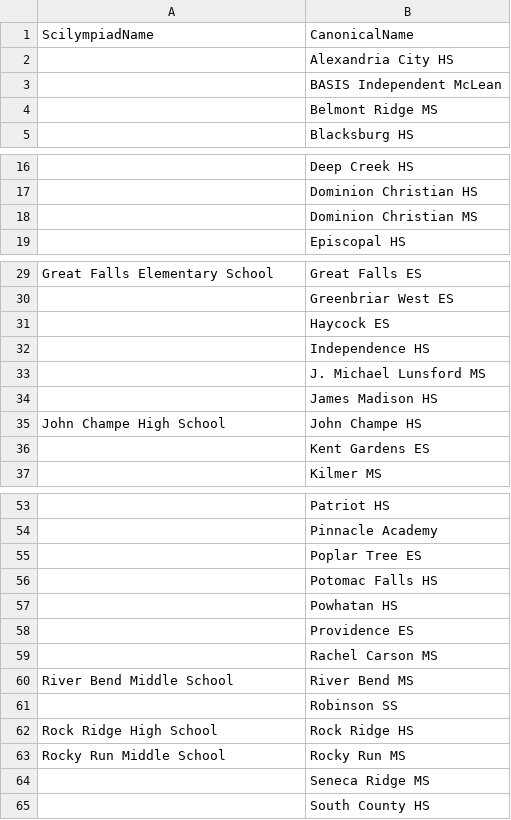
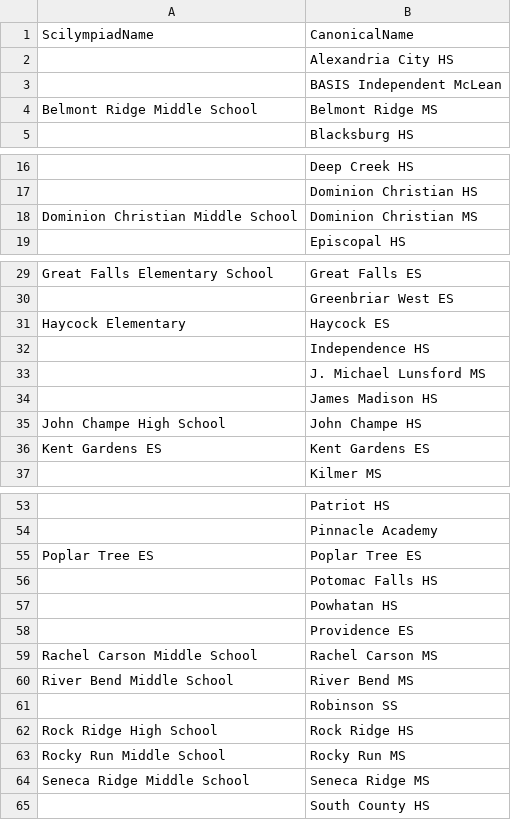
Before and after one commit to IanEmmons/VasoRosterCruncher, a CSV file: src/main/resources/school-names.csv, drawn as a sheet; only a part is shown, gaps mark what is left out; the diff names each change by its address in the sheet, - before the commit and + after, or states it on an @@ line.

Commit message:
Added extra coaches list

```diff
--- a/src/main/resources/school-names.csv
+++ b/src/main/resources/school-names.csv
-A4: (empty)
+A4: Belmont Ridge Middle School
-A18: (empty)
+A18: Dominion Christian Middle School
-A31: (empty)
+A31: Haycock Elementary
-A36: (empty)
+A36: Kent Gardens ES
-A55: (empty)
+A55: Poplar Tree ES
-A59: (empty)
+A59: Rachel Carson Middle School
-A64: (empty)
+A64: Seneca Ridge Middle School
```
Also changed, not shown: 6 other files.
